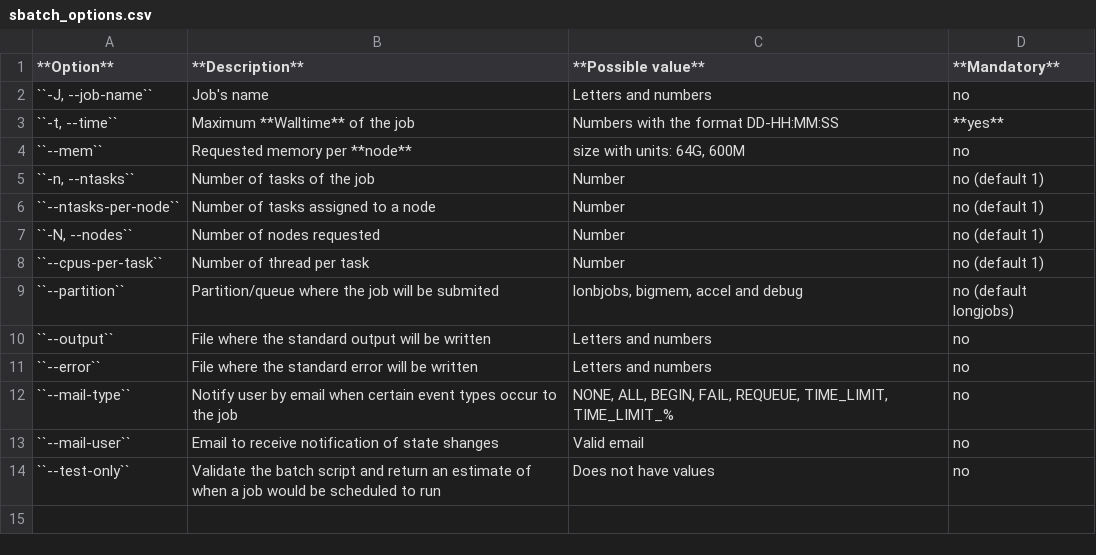
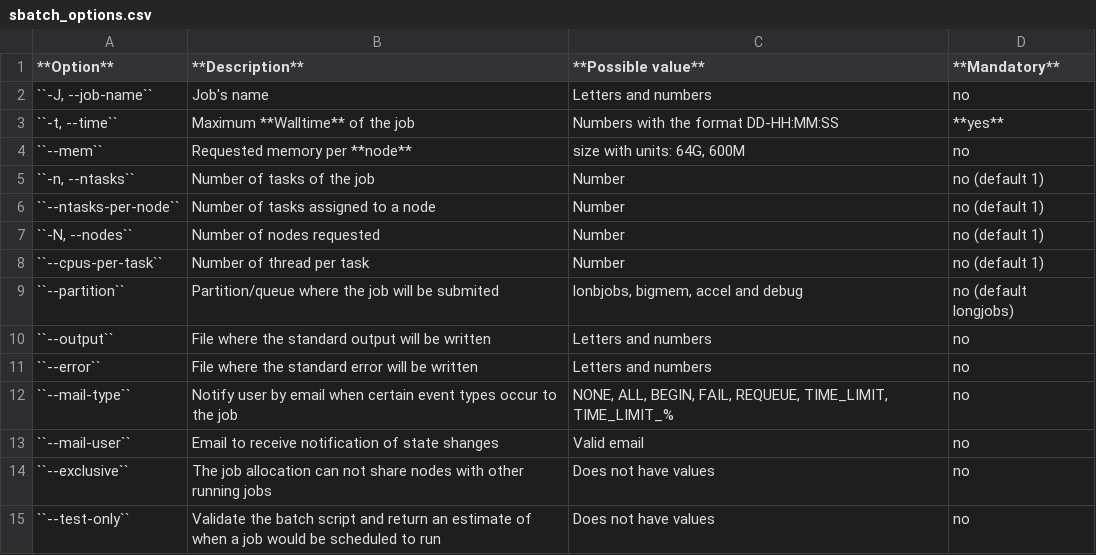
Before and after one commit to eafit-apolo/apolo-users, a CSV file: docs/source/software/resourcemanager/slurm/src/sbatch_options.csv, drawn as a sheet; the diff names each change by its address in the sheet, - before the commit and + after, or states it on an @@ line.

```diff
--- a/docs/source/software/resourcemanager/slurm/src/sbatch_options.csv
+++ b/docs/source/software/resourcemanager/slurm/src/sbatch_options.csv
+row 14: ``--exclusive`` | The job allocation can not share nodes with other running jobs | Does not have values | no
```
Also changed, not shown: 4 other files.
